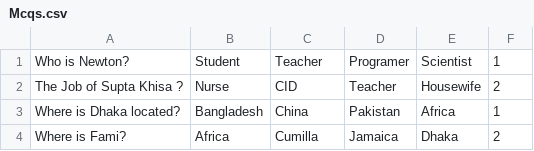
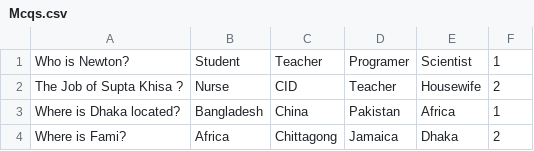
Before and after one commit to refat-alam/AI-Hand-Painter, a CSV file: Mcqs.csv, drawn as a sheet.

Commit message:
Update Mcqs.csv

```diff
--- a/Mcqs.csv
+++ b/Mcqs.csv
@@ -3,2 +3,2 @@ The Job of Supta Khisa ?,Nurse,CID,Teacher,Housewife,2
 Where is Dhaka located?,Bangladesh,China,Pakistan,Africa,1
-Where is Fami?,Africa,Cumilla,Jamaica,Dhaka,2
+Where is Fami?,Africa,Chittagong,Jamaica,Dhaka,2
```
